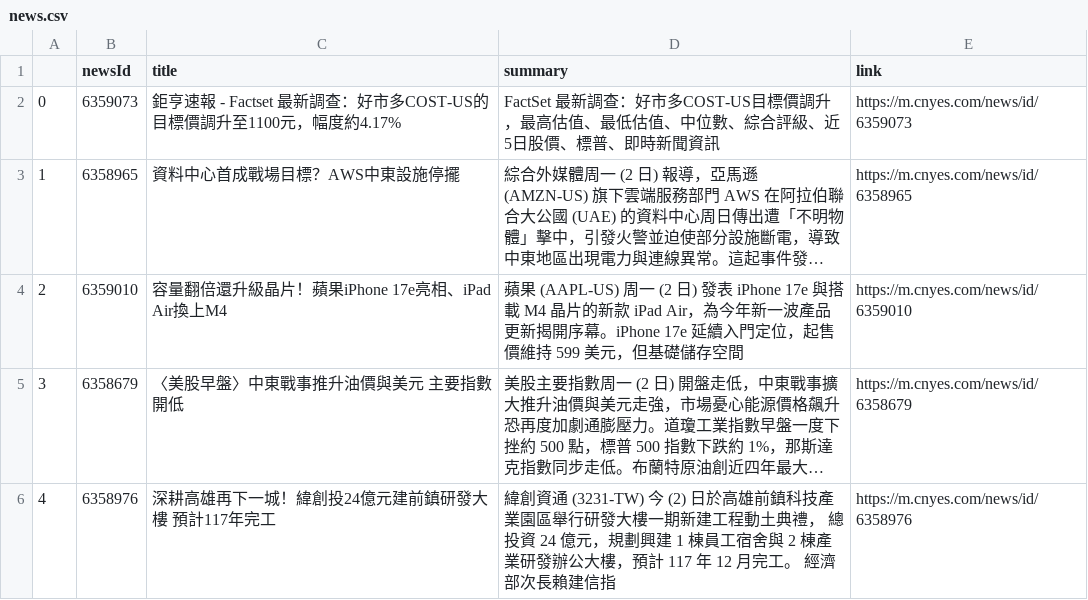
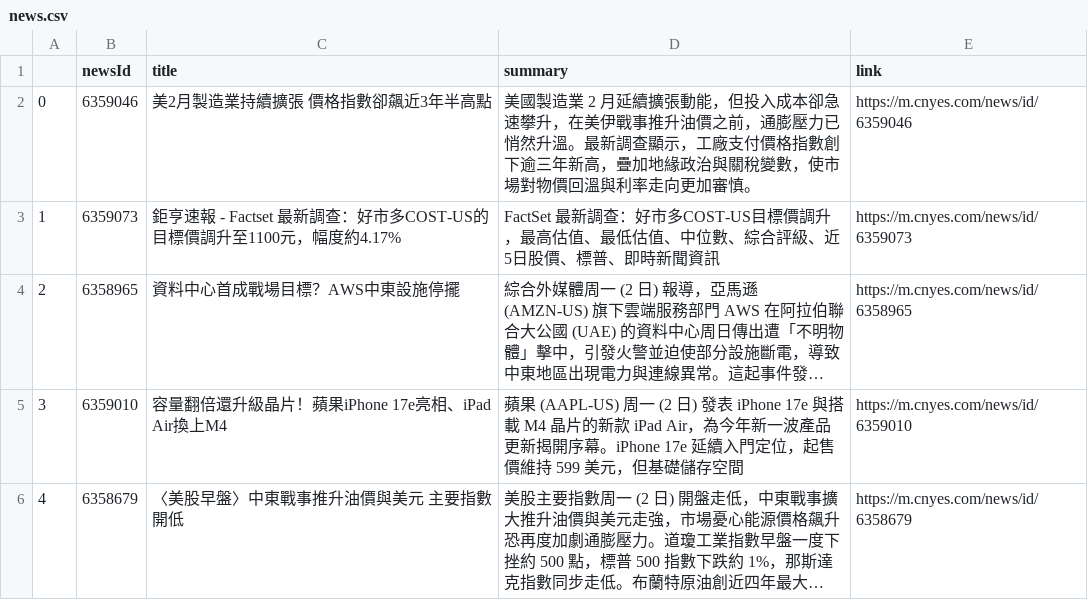
Before and after one commit to sonia9453/test_github_actions, a CSV file: news.csv, drawn as a sheet; only a part is shown; the shorter side is filled out with more unchanged rows; long unchanged cells end in …; addresses are those after the commit; the diff names each change by its address in the sheet, - before the commit and + after, or states it on an @@ line.

Commit message:
更新鉅亨網

```diff
--- a/news.csv
+++ b/news.csv
+row 2: 0 | 6359046 | 美2月製造業持續擴張 價格指數卻飆近3年半高點 | 美國製造業 2 月延續擴張動能，但投入成本卻急速攀升，在美伊戰事推升油價之前，通膨壓力已悄然升溫。最新調查顯示，工廠支付價格指數創下逾三年新高，疊加地緣政治與關稅變數，使市場對物價回溫與利率走向更加審慎。 | https://m.cnyes.com/news/id/6359046
@@ column A renumbered from row 3 down @@
```
